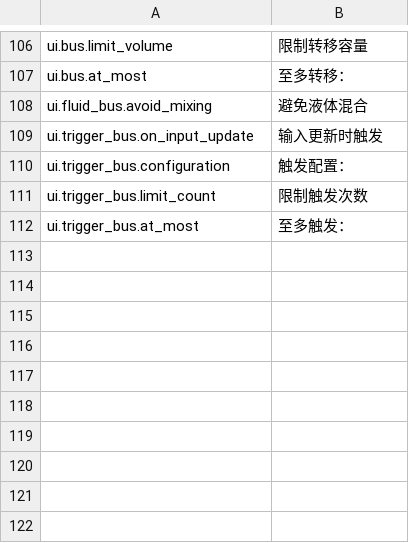
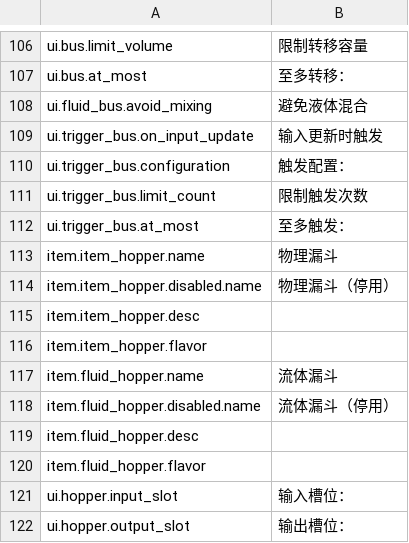
Before and after one commit to EikoocS/DigitalLogistics, a CSV file: Localization/zh.csv, drawn as a sheet; only a part is shown, gaps mark what is left out; the diff names each change by its address in the sheet, - before the commit and + after, or states it on an @@ line.

Commit message:
Add item and fluid hoppers

```diff
--- a/Localization/zh.csv
+++ b/Localization/zh.csv
+row 113: item.item_hopper.name | 物理漏斗
+row 114: item.item_hopper.disabled.name | 物理漏斗（停用）
+row 115: item.item_hopper.desc
+row 116: item.item_hopper.flavor
+row 117: item.fluid_hopper.name | 流体漏斗
+row 118: item.fluid_hopper.disabled.name | 流体漏斗（停用）
+row 119: item.fluid_hopper.desc
+row 120: item.fluid_hopper.flavor
+row 121: ui.hopper.input_slot | 输入槽位：
+row 122: ui.hopper.output_slot | 输出槽位：
```
Also changed, not shown: Localization/en.csv, 31 other files.
